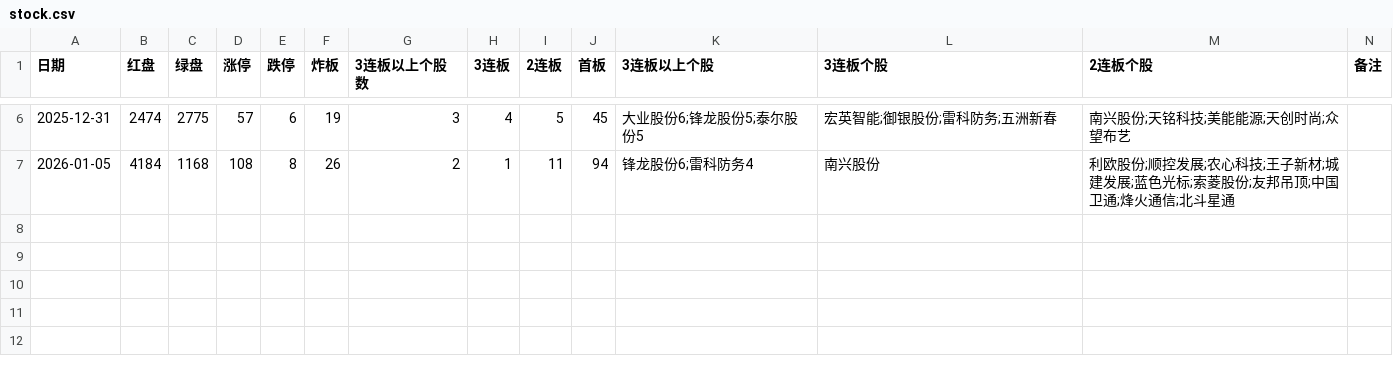
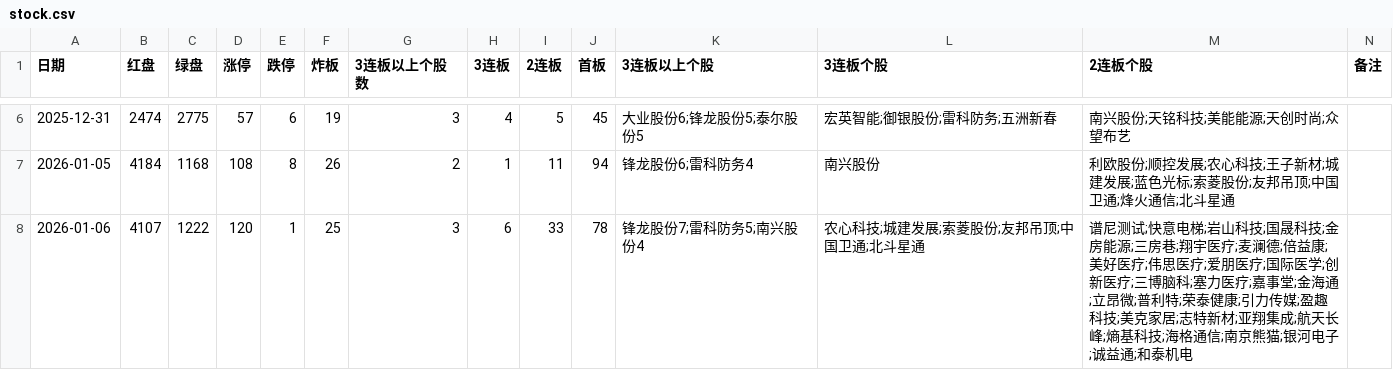
Before and after one commit to pangyouzhen/2026, a CSV file: sentiment/stock.csv, drawn as a sheet; only a part is shown, gaps mark what is left out; the diff names each change by its address in the sheet, - before the commit and + after, or states it on an @@ line.

```diff
--- a/sentiment/stock.csv
+++ b/sentiment/stock.csv
+row 8: 2026-01-06 | 4107 | 1222 | 120 | 1 | 25 | 3 | 6 | 33 | 78 | 锋龙股份7;雷科防务5;南兴股份4 | 农心科技;城建发展;索菱股份;友邦吊顶;中国卫通;北斗星通 | 谱尼测试;快意电梯;岩山科技;国晟科技;金房能源;三房巷;翔宇医疗;麦澜德;倍益康;美好医疗;伟思医疗;爱朋医疗;国际医学;创新医疗;三博脑科;塞力医疗;嘉事堂;金海通;立昂微;普利特;荣泰健康;引力传媒;盈趣科技;美克家居;志特新材;亚翔集成;航天长峰;熵基科技;海格通信;南京熊猫;银河电子;诚益通;和泰机电
```
Also changed, not shown: 8 other files.
